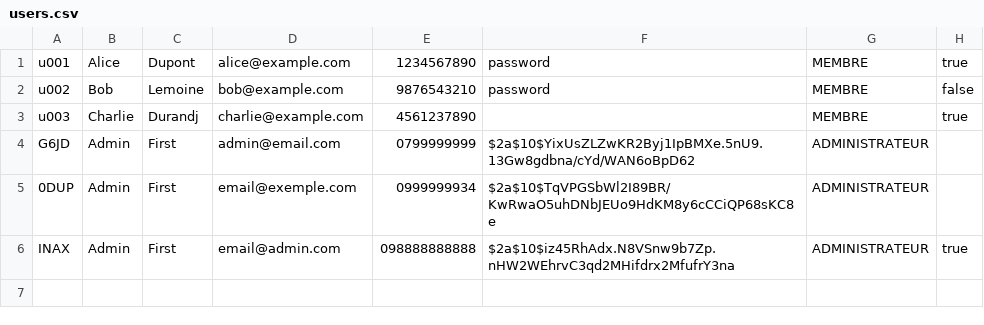
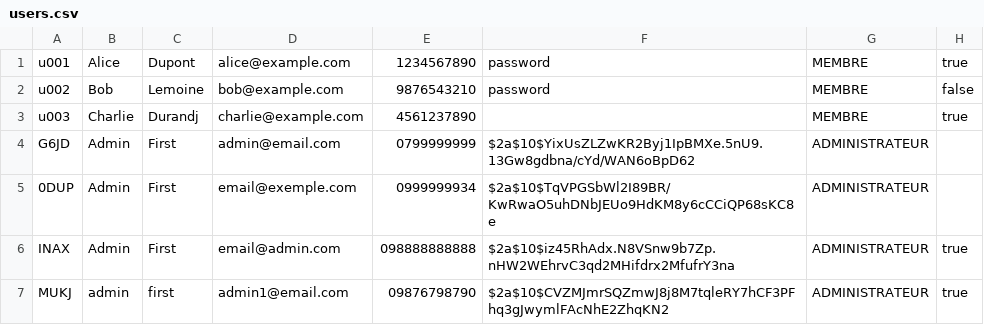
Before and after one commit to XiannaS/Gestionbibli, a CSV file: src/main/resources/data/users.csv, drawn as a sheet.

```diff
--- a/src/main/resources/data/users.csv
+++ b/src/main/resources/data/users.csv
@@ -6 +6,2 @@ G6JD,Admin,First,admin@email.com,0799999999,$2a$10$YixUsZLZwKR2Byj1IpBMXe.5nU9.1
 INAX,Admin,First,email@admin.com,098888888888,$2a$10$iz45RhAdx.N8VSnw9b7Zp.nHW2WEhrvC3qd2MHifdrx2MfufrY3na,ADMINISTRATEUR,true
+MUKJ,admin,first,admin1@email.com,09876798790,$2a$10$CVZMJmrSQZmwJ8j8M7tqleRY7hCF3PFhq3gJwymlFAcNhE2ZhqKN2,ADMINISTRATEUR,true
```
Also changed, not shown: 6 other files.
